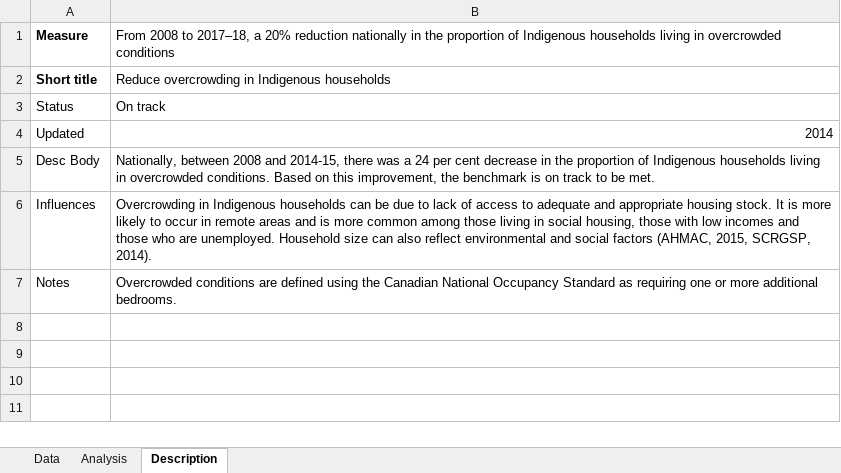
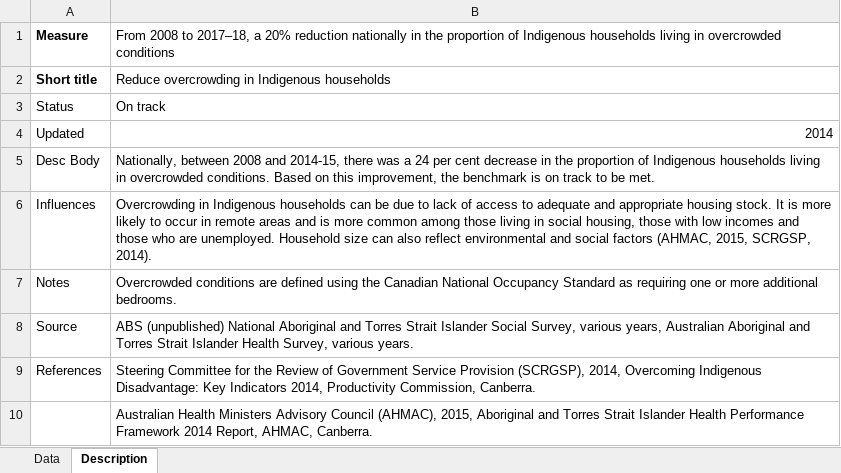
Before and after one commit to NICTA/openboard, an Excel workbook: dashboard_loader/housing_indigenous_overcrowding_uploader/housing_indigenous_overcrowding.xlsx, sheet Description, drawn as a sheet; values as stored, in another font and other column widths than the file's, no borders; the diff names each change by its address in the sheet, - before the commit and + after, or states it on an @@ line.

```diff
--- a/dashboard_loader/housing_indigenous_overcrowding_uploader/housing_indigenous_overcrowding.xlsx (sheet Description)
+++ b/dashboard_loader/housing_indigenous_overcrowding_uploader/housing_indigenous_overcrowding.xlsx (sheet Description)
-sheet tab: Analysis
+row 8: Source | ABS (unpublished) National Aboriginal and Torres Strait Islander Social Survey, various years, Australian Aboriginal and Torres Strait Islander Health Survey, various years.
+row 9: References | Steering Committee for the Review of Government Service Provision (SCRGSP), 2014, Overcoming Indigenous Disadvantage: Key Indicators 2014, Productivity Commission, Canberra.
+row 10:  | Australian Health Ministers Advisory Council (AHMAC), 2015, Aboriginal and Torres Strait Islander Health Performance Framework 2014 Report, AHMAC, Canberra.
```
Also changed, not shown: dashboard_loader/disability_labour_participation_uploader/disability_labour_participation.xlsx, dashboard_loader/education_yr12_2015_uploader/education_yr12_2015.xlsx, 38 other files.
